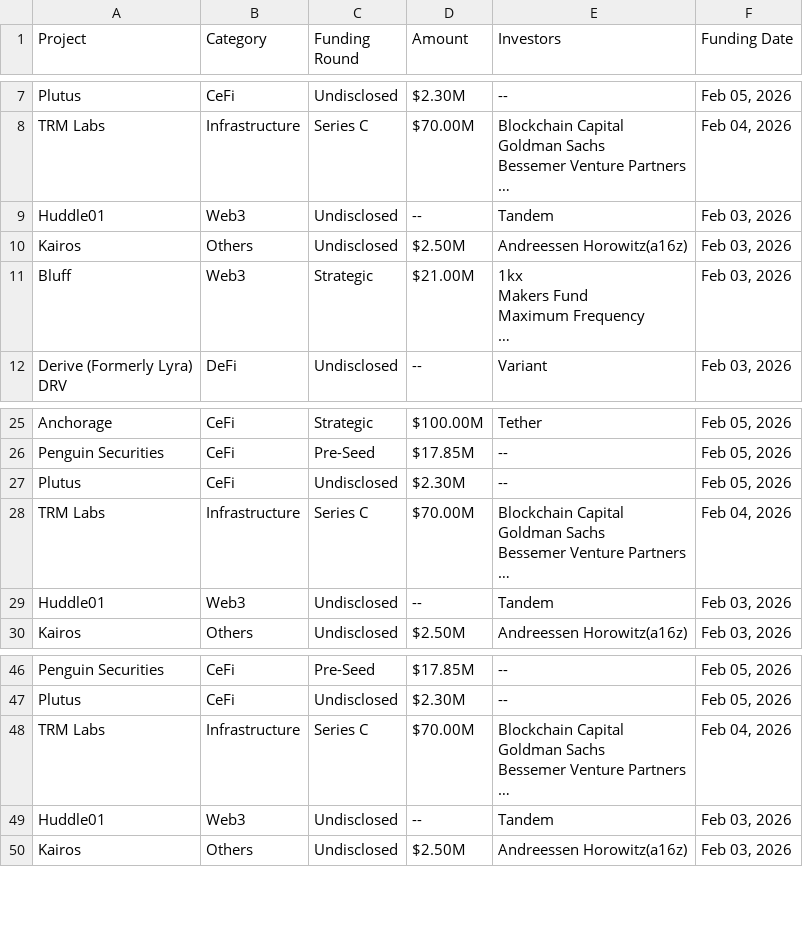
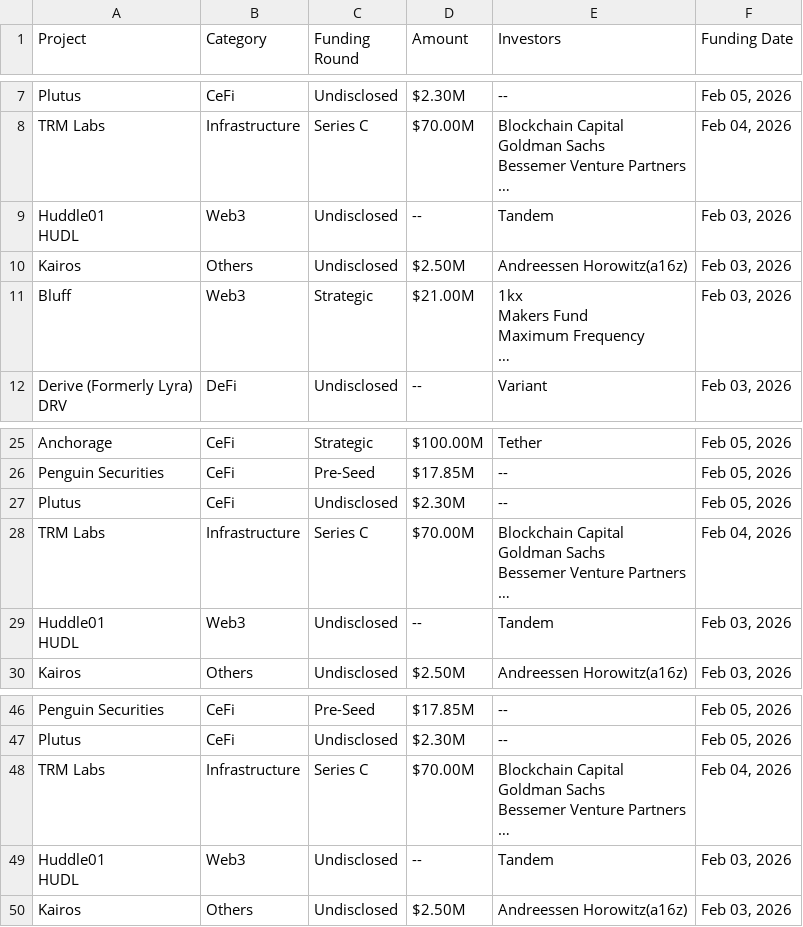
Before and after one commit to rfrm-dao/Funraised-Tokens, a CSV file: CoinCarp_Fundraising.csv, drawn as a sheet; only a part is shown, gaps mark what is left out.

```diff
--- a/CoinCarp_Fundraising.csv
+++ b/CoinCarp_Fundraising.csv
@@ -15,3 +15,4 @@ Bessemer Venture Partners
 …","Feb 04, 2026"
-Huddle01,Web3,Undisclosed,--,Tandem,"Feb 03, 2026"
+"Huddle01
+HUDL",Web3,Undisclosed,--,Tandem,"Feb 03, 2026"
 Kairos,Others,Undisclosed,$2.50M,Andreessen Horowitz(a16z),"Feb 03, 2026"
@@ -62,3 +63,4 @@ Bessemer Venture Partners
 …","Feb 04, 2026"
-Huddle01,Web3,Undisclosed,--,Tandem,"Feb 03, 2026"
+"Huddle01
+HUDL",Web3,Undisclosed,--,Tandem,"Feb 03, 2026"
 Kairos,Others,Undisclosed,$2.50M,Andreessen Horowitz(a16z),"Feb 03, 2026"
@@ -109,3 +111,4 @@ Bessemer Venture Partners
 …","Feb 04, 2026"
-Huddle01,Web3,Undisclosed,--,Tandem,"Feb 03, 2026"
+"Huddle01
+HUDL",Web3,Undisclosed,--,Tandem,"Feb 03, 2026"
 Kairos,Others,Undisclosed,$2.50M,Andreessen Horowitz(a16z),"Feb 03, 2026"
```
Also changed, not shown: 1 other file.
